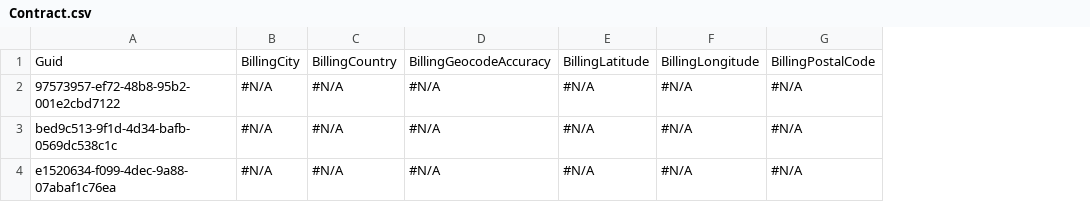
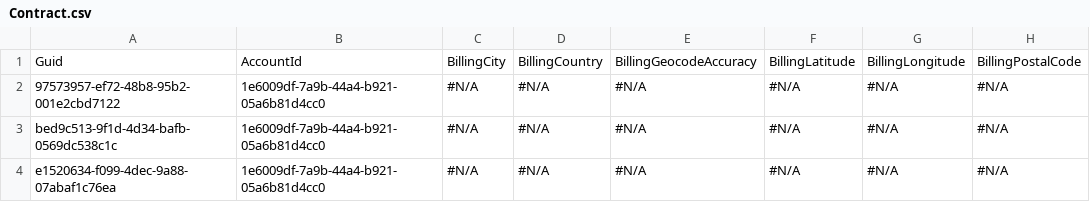
Before and after one commit to aksakalb/aksakalVCS, a CSV file: Contract.csv, drawn as a sheet; only a part is shown; the diff names each change by its address in the sheet, - before the commit and + after, or states it on an @@ line.

```diff
--- a/Contract.csv
+++ b/Contract.csv
+column B, rows 1-4: AccountId | 1e6009df-7a9b-44a4-b921-05a6b81d4cc0 | 1e6009df-7a9b-44a4-b921-05a6b81d4cc0 | 1e6009df-7a9b-44a4-b921-05a6b81d4cc0
```
Also changed, not shown: 3 other files.
